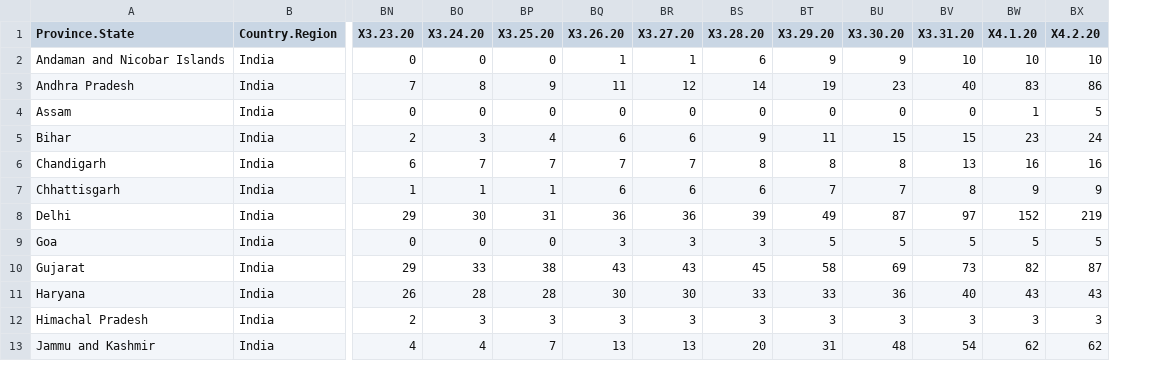
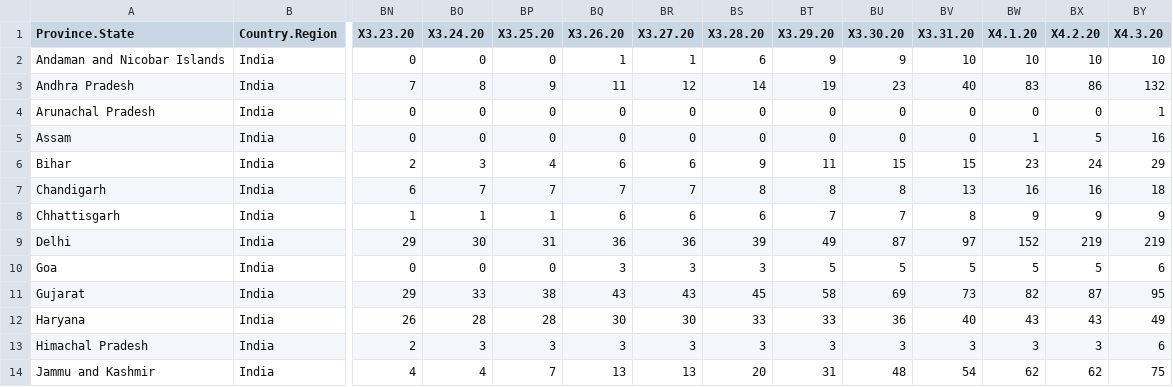
Before and after one commit to ravi-prakash1907/COVID-19-India, a CSV file: time_series_data/ready/time_series_19-covid-Confirmed-India.csv, drawn as a sheet; only a part is shown, gaps mark what is left out; addresses are those after the commit; rows hold the shown columns only; the diff names each change by its address in the sheet, - before the commit and + after, or states it on an @@ line.

```diff
--- a/time_series_data/ready/time_series_19-covid-Confirmed-India.csv
+++ b/time_series_data/ready/time_series_19-covid-Confirmed-India.csv
+column BY (X4.3.20), rows 2-3: 10 | 132; rows 5-14: 16 | 29 | 18 | 9 | 219 | 6 | 95 | 49 | 6 | 75
+row 4: Arunachal Pradesh | India | 0 | 0 | 0 | 0 | 0 | 0 | 0 | 0 | 0 | 0 | 0 | 1
```
Also changed, not shown: india-today/cleaned/statewise_ready.csv, india-today/ready_to_use/India_dataset_dateWise_summary.csv, 17 other files.
